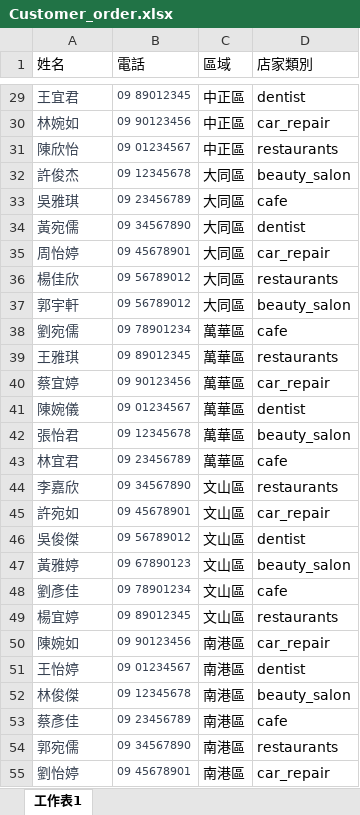
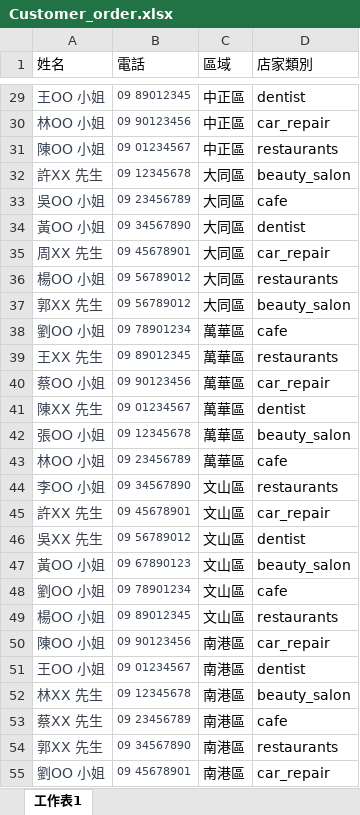
Before and after one commit to jeff890312/five_people, an Excel workbook: taipei_data/Customer_order.xlsx, sheet 工作表1, drawn as a sheet; only a part is shown, gaps mark what is left out; values as stored, in another font and other column widths than the file's, no borders; the diff covers the shown part only; the diff names each change by its address in the sheet, - before the commit and + after, or states it on an @@ line.

```diff
--- a/taipei_data/Customer_order.xlsx (sheet 工作表1)
+++ b/taipei_data/Customer_order.xlsx (sheet 工作表1)
-A29 (姓名): 王宜君
+A29 (姓名): 王OO 小姐
-A30 (姓名): 林婉如
+A30 (姓名): 林OO 小姐
-A31 (姓名): 陳欣怡
+A31 (姓名): 陳OO 小姐
-A32 (姓名): 許俊杰
+A32 (姓名): 許XX 先生
-A33 (姓名): 吳雅琪
+A33 (姓名): 吳OO 小姐
-A34 (姓名): 黃宛儒
+A34 (姓名): 黃OO 小姐
-A35 (姓名): 周怡婷
+A35 (姓名): 周XX 先生
-A36 (姓名): 楊佳欣
+A36 (姓名): 楊OO 小姐
-A37 (姓名): 郭宇軒
+A37 (姓名): 郭XX 先生
-A38 (姓名): 劉宛儒
+A38 (姓名): 劉OO 小姐
-A39 (姓名): 王雅琪
+A39 (姓名): 王XX 先生
-A40 (姓名): 蔡宜婷
+A40 (姓名): 蔡OO 小姐
-A41 (姓名): 陳婉儀
+A41 (姓名): 陳XX 先生
-A42 (姓名): 張怡君
+A42 (姓名): 張OO 小姐
-A43 (姓名): 林宜君
+A43 (姓名): 林OO 小姐
-A44 (姓名): 李嘉欣
+A44 (姓名): 李OO 小姐
-A45 (姓名): 許宛如
+A45 (姓名): 許XX 先生
-A46 (姓名): 吳俊傑
+A46 (姓名): 吳XX 先生
-A47 (姓名): 黃雅婷
+A47 (姓名): 黃OO 小姐
-A48 (姓名): 劉彥佳
+A48 (姓名): 劉OO 小姐
-A49 (姓名): 楊宜婷
+A49 (姓名): 楊OO 小姐
-A50 (姓名): 陳婉如
+A50 (姓名): 陳OO 小姐
-A51 (姓名): 王怡婷
+A51 (姓名): 王OO 小姐
-A52 (姓名): 林俊傑
+A52 (姓名): 林XX 先生
-A53 (姓名): 蔡彥佳
+A53 (姓名): 蔡XX 先生
-A54 (姓名): 郭宛儒
+A54 (姓名): 郭XX 先生
-A55 (姓名): 劉怡婷
+A55 (姓名): 劉OO 小姐
```
Also changed, not shown: 45 edited cells elsewhere in this sheet.
